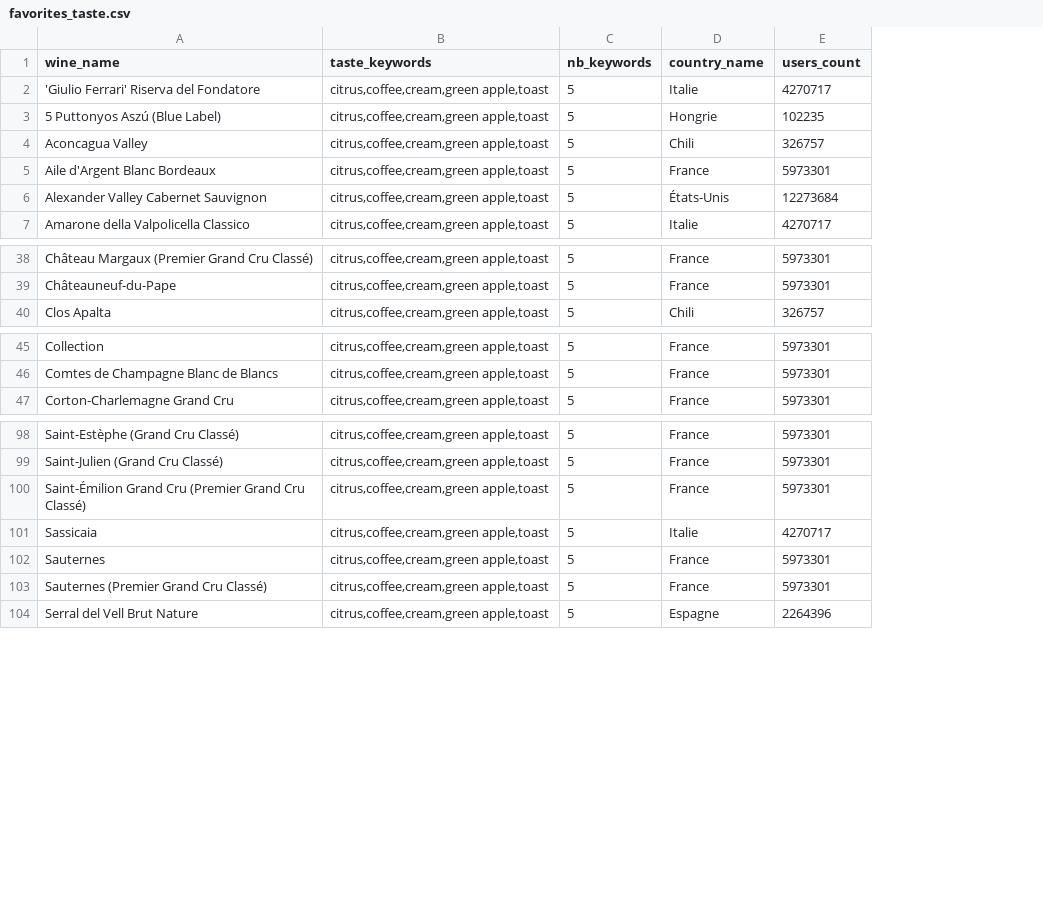
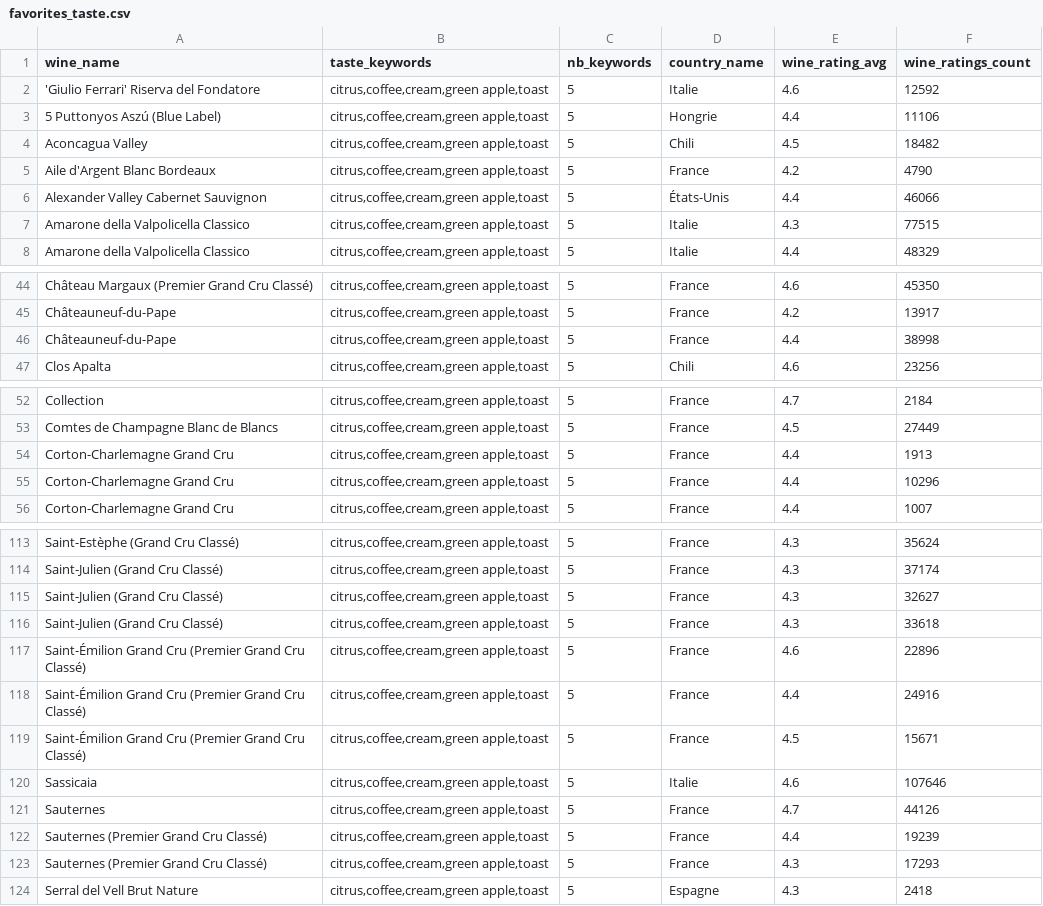
Before and after one commit to KriszgruberL/Vivino, a CSV file: data/CSVs/favorites_taste.csv, drawn as a sheet; only a part is shown, gaps mark what is left out; removed rows and columns are numbered as before the commit, all else as after; the diff covers the shown part only; the diff names each change by its address in the sheet, - before the commit and + after, or states it on an @@ line.

```diff
--- a/data/CSVs/favorites_taste.csv
+++ b/data/CSVs/favorites_taste.csv
-column E (users_count), rows 2-7: 4270717 | 102235 | 326757 | 5973301 | 12273684 | 4270717; rows 38-40: 5973301 | 5973301 | 326757; rows 45-47: all 5973301; rows 98-104: 5973301 | 5973301 | 5973301 | 4270717 | 5973301 | 5973301 | 2264396
+column E (wine_rating_avg), rows 2-6: 4.6 | 4.4 | 4.5 | 4.2 | 4.4; row 8: 4.4; rows 44-45: 4.6 | 4.2; row 47: 4.6; rows 52-53: 4.7 | 4.5; row 56: 4.4; rows 113-114: 4.3 | 4.3; rows 119-121: 4.5 | 4.6 | 4.7; rows 123-124: 4.3 | 4.3
+column F (wine_ratings_count), rows 2-6: 12592 | 11106 | 18482 | 4790 | 46066; row 8: 48329; rows 44-45: 45350 | 13917; row 47: 23256; rows 52-53: 2184 | 27449; row 56: 1007; rows 113-114: 35624 | 37174; rows 119-121: 15671 | 107646 | 44126; rows 123-124: 17293 | 2418
+row 7: Amarone della Valpolicella Classico | citrus,coffee,cream,green apple,toast | 5 | Italie | 4.3 | 77515
+row 46: Châteauneuf-du-Pape | citrus,coffee,cream,green apple,toast | 5 | France | 4.4 | 38998
+row 54: Corton-Charlemagne Grand Cru | citrus,coffee,cream,green apple,toast | 5 | France | 4.4 | 1913
+row 55: Corton-Charlemagne Grand Cru | citrus,coffee,cream,green apple,toast | 5 | France | 4.4 | 10296
+row 115: Saint-Julien (Grand Cru Classé) | citrus,coffee,cream,green apple,toast | 5 | France | 4.3 | 32627
+row 116: Saint-Julien (Grand Cru Classé) | citrus,coffee,cream,green apple,toast | 5 | France | 4.3 | 33618
+row 117: Saint-Émilion Grand Cru (Premier Grand Cru Classé) | citrus,coffee,cream,green apple,toast | 5 | France | 4.6 | 22896
+row 118: Saint-Émilion Grand Cru (Premier Grand Cru Classé) | citrus,coffee,cream,green apple,toast | 5 | France | 4.4 | 24916
+row 122: Sauternes (Premier Grand Cru Classé) | citrus,coffee,cream,green apple,toast | 5 | France | 4.4 | 19239
```
Also changed, not shown: 11 added rows elsewhere in this file, 1 other file.
